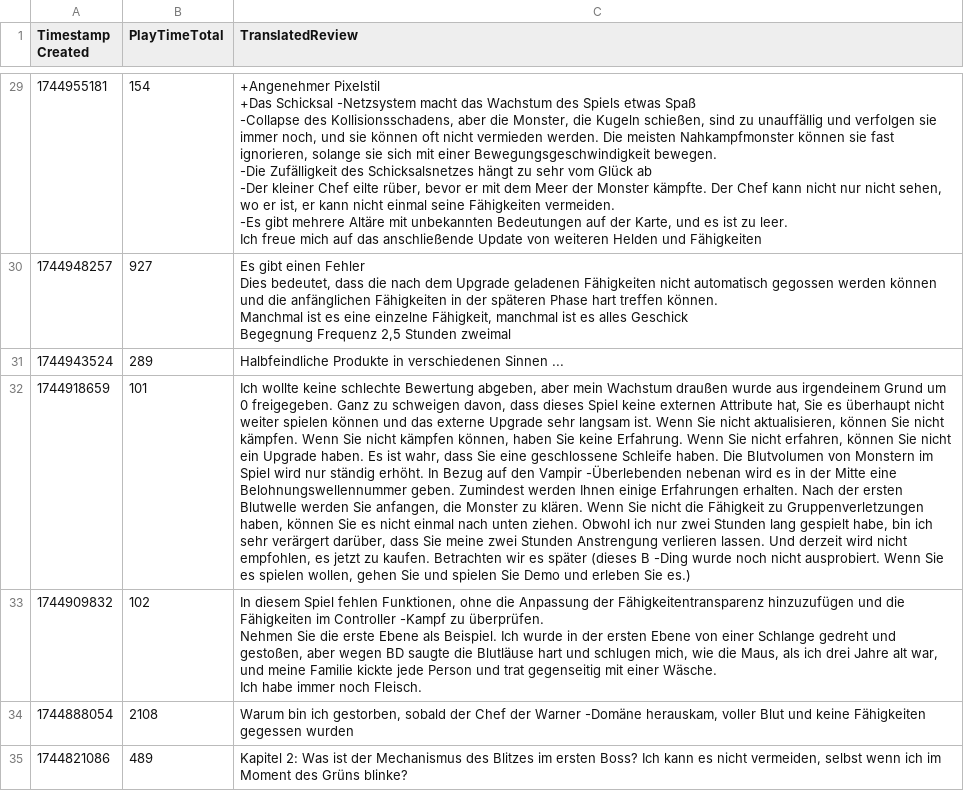
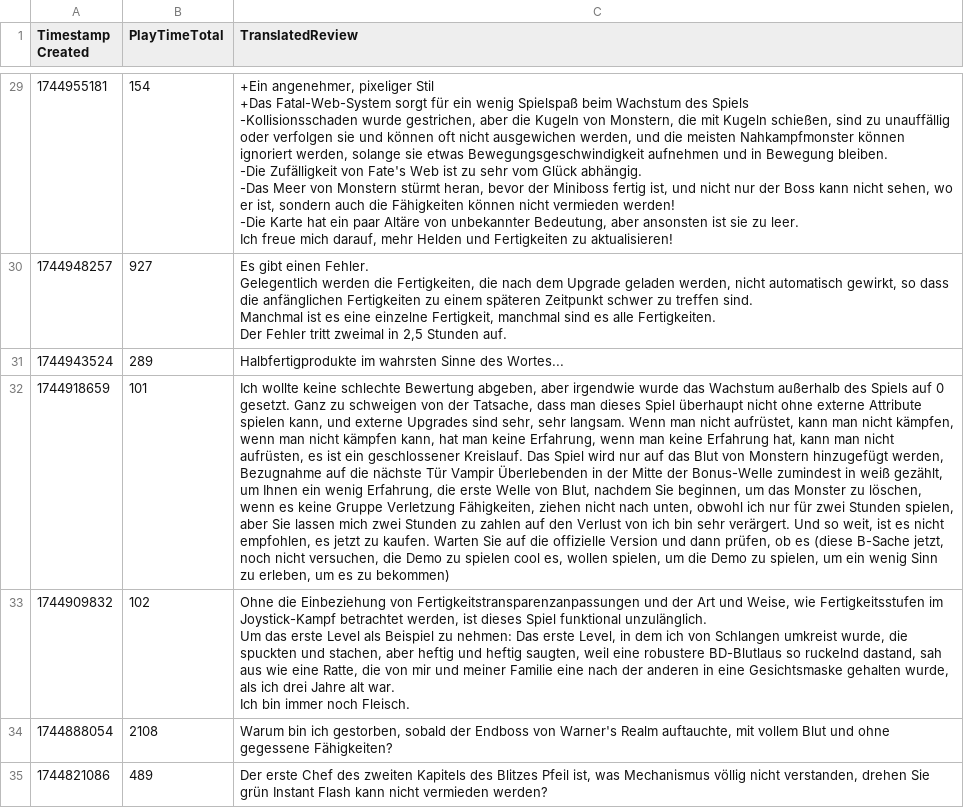
Before and after one commit to KenBlasse/Py-SteamReviews, a CSV file: translations/translated_2780710 schinese reviews.csv, drawn as a sheet; only a part is shown, gaps mark what is left out; ↵ is a line break in a cell; the diff covers the shown part only; the diff names each change by its address in the sheet, - before the commit and + after, or states it on an @@ line.

```diff
--- a/translations/translated_2780710 schinese reviews.csv
+++ b/translations/translated_2780710 schinese reviews.csv
-C29 (TranslatedReview): +Angenehmer Pixelstil ↵ +Das Schicksal -Netzsystem macht das Wachstum des Spiels etwas Spaß ↵ -Collapse des Kollisionsschadens, aber die Monster, die Kugeln schießen, sind zu unauffällig und verfolgen sie immer noch, und sie können oft nicht vermieden werden. Die meisten Nahkampfmonster können sie fast ignorieren, solange sie sich mit einer Bewegungsgeschwindigkeit bewegen. ↵ -Die Zufälligkeit des Schicksalsnetzes hängt zu sehr vom Glück ab ↵ -Der kleiner Chef eilte rüber, bevor er mit dem Meer der Monster kämpfte. Der Chef kann nicht nur nicht sehen, wo er ist, er kann nicht einmal seine Fähigkeiten vermeiden. ↵ -Es gibt mehrere Altäre mit unbekannten Bedeutungen auf der Karte, und es ist zu leer. ↵ Ich freue mich auf das anschließende Update von weiteren Helden und Fähigkeiten
+C29 (TranslatedReview): +Ein angenehmer, pixeliger Stil ↵ +Das Fatal-Web-System sorgt für ein wenig Spielspaß beim Wachstum des Spiels ↵ -Kollisionsschaden wurde gestrichen, aber die Kugeln von Monstern, die mit Kugeln schießen, sind zu unauffällig oder verfolgen sie und können oft nicht ausgewichen werden, und die meisten Nahkampfmonster können ignoriert werden, solange sie etwas Bewegungsgeschwindigkeit aufnehmen und in Bewegung bleiben. ↵ -Die Zufälligkeit von Fate's Web ist zu sehr vom Glück abhängig. ↵ -Das Meer von Monstern stürmt heran, bevor der Miniboss fertig ist, und nicht nur der Boss kann nicht sehen, wo er ist, sondern auch die Fähigkeiten können nicht vermieden werden! ↵ -Die Karte hat ein paar Altäre von unbekannter Bedeutung, aber ansonsten ist sie zu leer. ↵ Ich freue mich darauf, mehr Helden und Fertigkeiten zu aktualisieren!
-C30 (TranslatedReview): …gibt einen Fehler ↵ Dies bedeutet, dass die nach dem Upgrade geladenen Fähigkeiten nicht automatisch gegossen werden können und die anfänglichen Fähigkeiten in der späteren Phase hart treffen können. ↵ Manchmal ist es eine einzelne Fähigkeit, manchmal ist es alles Geschick ↵ Begegnung Frequenz 2,5 Stunden zweimal
+C30 (TranslatedReview): …gibt einen Fehler. ↵ Gelegentlich werden die Fertigkeiten, die nach dem Upgrade geladen werden, nicht automatisch gewirkt, so dass die anfänglichen Fertigkeiten zu einem späteren Zeitpunkt schwer zu treffen sind. ↵ Manchmal ist es eine einzelne Fertigkeit, manchmal sind es alle Fertigkeiten. ↵ Der Fehler tritt zweimal in 2,5 Stunden auf.
-C31 (TranslatedReview): Halbfeindliche Produkte in verschiedenen Sinnen ...
+C31 (TranslatedReview): Halbfertigprodukte im wahrsten Sinne des Wortes...
-C32 (TranslatedReview): …abgeben, aber mein Wachstum draußen wurde aus irgendeinem Grund um 0 freigegeben. Ganz zu schweigen davon, dass dieses Spiel keine externen Attribute hat, Sie es überhaupt nicht weiter spielen können und das externe Upgrade sehr langsam ist. Wenn Sie nicht aktualisieren, können Sie nicht kämpfen. Wenn Sie nicht kämpfen können, haben Sie keine Erfahrung. Wenn Sie nicht erfahren, können Sie nicht ein Upgrade haben. Es ist wahr, dass Sie eine geschlossene Schleife haben. Die Blutvolumen von Monstern im Spiel wird nur ständig erhöht. In Bezug auf den Vampir -Überlebenden nebenan wird es in der Mitte eine Belohnungswellennummer geben. Zumindest werden Ihnen einige Erfahrungen erhalten. Nach der ersten Blutwelle werden Sie anfangen, die Monster zu klären. Wenn Sie nicht die Fähigkeit zu Gruppenverletzungen haben, können Sie es nicht einmal nach unten ziehen. Obwohl ich nur zwei Stunden lang gespielt habe, bin ich sehr verärgert darüber, dass Sie meine zwei Stunden Anstrengung verlieren lassen. Und derzeit wird nicht empfohlen, es jetzt zu kaufen. Betrachten wir es später (dieses B -Ding wurde noch nicht ausprobiert. Wenn Sie es spielen wollen, gehen Sie und spielen Sie Demo und erleben Sie es.)
+C32 (TranslatedReview): …abgeben, aber irgendwie wurde das Wachstum außerhalb des Spiels auf 0 gesetzt. Ganz zu schweigen von der Tatsache, dass man dieses Spiel überhaupt nicht ohne externe Attribute spielen kann, und externe Upgrades sind sehr, sehr langsam. Wenn man nicht aufrüstet, kann man nicht kämpfen, wenn man nicht kämpfen kann, hat man keine Erfahrung, wenn man keine Erfahrung hat, kann man nicht aufrüsten, es ist ein geschlossener Kreislauf. Das Spiel wird nur auf das Blut von Monstern hinzugefügt werden, Bezugnahme auf die nächste Tür Vampir Überlebenden in der Mitte der Bonus-Welle zumindest in weiß gezählt, um Ihnen ein wenig Erfahrung, die erste Welle von Blut, nachdem Sie beginnen, um das Monster zu löschen, wenn es keine Gruppe Verletzung Fähigkeiten, ziehen nicht nach unten, obwohl ich nur für zwei Stunden spielen, aber Sie lassen mich zwei Stunden zu zahlen auf den Verlust von ich bin sehr verärgert. Und so weit, ist es nicht empfohlen, es jetzt zu kaufen. Warten Sie auf die offizielle Version und dann prüfen, ob es (diese B-Sache jetzt, noch nicht versuchen, die Demo zu spielen cool es, wollen spielen, um die Demo zu spielen, um ein wenig Sinn zu erleben, um es zu bekommen)
-C33 (TranslatedReview): In diesem Spiel fehlen Funktionen, ohne die Anpassung der Fähigkeitentransparenz hinzuzufügen und die Fähigkeiten im Controller -Kampf zu überprüfen. ↵ Nehmen Sie die erste Ebene als Beispiel. Ich wurde in der ersten Ebene von einer Schlange gedreht und gestoßen, aber wegen BD saugte die Blutläuse hart und schlugen mich, wie die Maus, als ich drei Jahre alt war, und meine Familie kickte jede Person und trat gegenseitig mit einer Wäsche. ↵ Ich habe immer noch…
+C33 (TranslatedReview): Ohne die Einbeziehung von Fertigkeitstransparenzanpassungen und der Art und Weise, wie Fertigkeitsstufen im Joystick-Kampf betrachtet werden, ist dieses Spiel funktional unzulänglich. ↵ Um das erste Level als Beispiel zu nehmen: Das erste Level, in dem ich von Schlangen umkreist wurde, die spuckten und stachen, aber heftig und heftig saugten, weil eine robustere BD-Blutlaus so ruckelnd dastand, sah aus wie eine Ratte, die von mir und meiner Familie eine nach der anderen in eine Gesichtsmaske gehalten wurde, als ich drei Jahre alt war. ↵ Ich bin immer noch…
-C34 (TranslatedReview): …sobald der Chef der Warner -Domäne herauskam, voller Blut und keine Fähigkeiten gegessen wurden
+C34 (TranslatedReview): …sobald der Endboss von Warner's Realm auftauchte, mit vollem Blut und ohne gegessene Fähigkeiten?
-C35 (TranslatedReview): Kapitel 2: Was ist der Mechanismus des Blitzes im ersten Boss? Ich kann es nicht vermeiden, selbst wenn ich im Moment des Grüns blinke?
+C35 (TranslatedReview): Der erste Chef des zweiten Kapitels des Blitzes Pfeil ist, was Mechanismus völlig nicht verstanden, drehen Sie grün Instant Flash kann nicht vermieden werden?
```
Also changed, not shown: 123 edited cells elsewhere in this file, translations/translated_2780710 koreana reviews.csv, translations/translated_2780710 latam reviews.csv, 16 other files.
